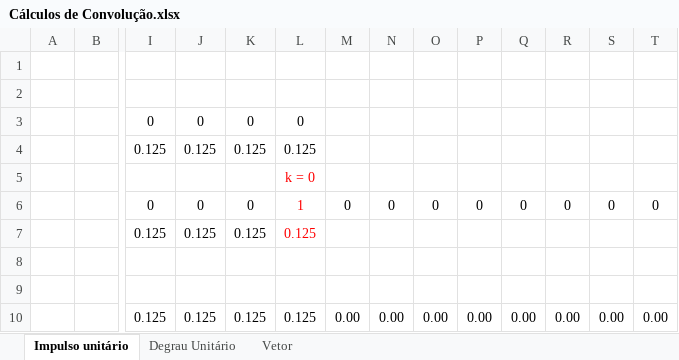
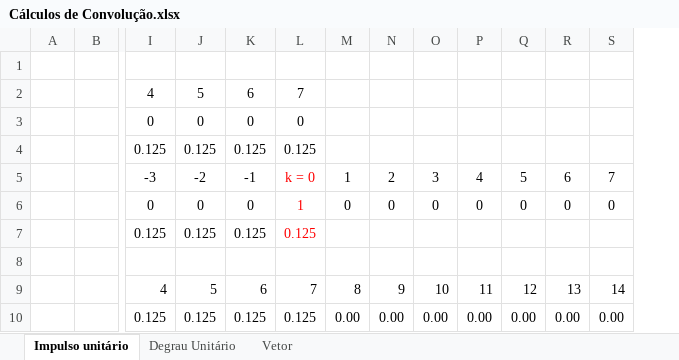
Before and after one commit to GustavoSMafra/ProcessamentoDigitalSinais, an Excel workbook: Convolução/Cálculos de Convolução.xlsx, sheet Impulso unitário, drawn as a sheet; only a part is shown, gaps mark what is left out; values as stored, in another font and other column widths than the file's, no borders; removed rows and columns are numbered as before the commit, all else as after; rows hold the shown columns only; the diff names each change by its address in the sheet, - before the commit and + after, or states it on an @@ line.

```diff
--- a/Convolução/Cálculos de Convolução.xlsx (sheet Impulso unitário)
+++ b/Convolução/Cálculos de Convolução.xlsx (sheet Impulso unitário)
-column T, row 6: 0; row 10: 0.00
-row 2: (empty)
+row 2:  |  | 4 | 5 | 6 | 7
-row 5:  |  |  |  |  | k = 0
+row 5:  |  | -3 | -2 | -1 | k = 0 | 1 | 2 | 3 | 4 | 5 | 6 | 7
-row 9: (empty)
+row 9:  |  | 4 | 5 | 6 | 7 | 8 | 9 | 10 | 11 | 12 | 13 | 14
```
Also changed, not shown: sheet Degrau Unitário, sheet Vetor, formulas that keep their value, 2 other files.
